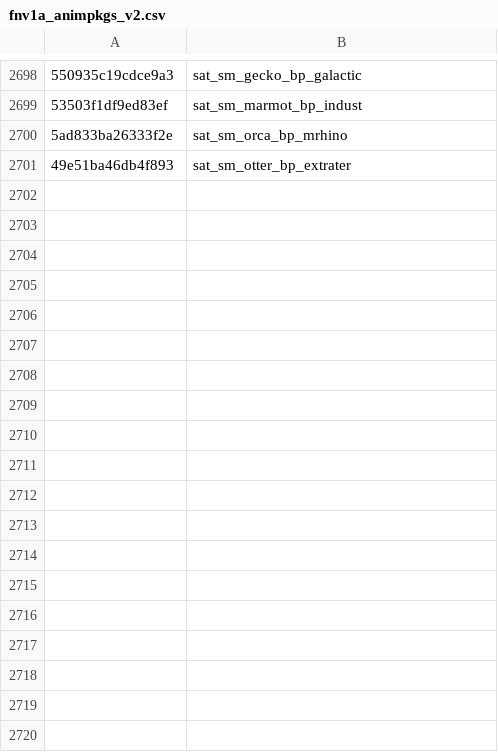
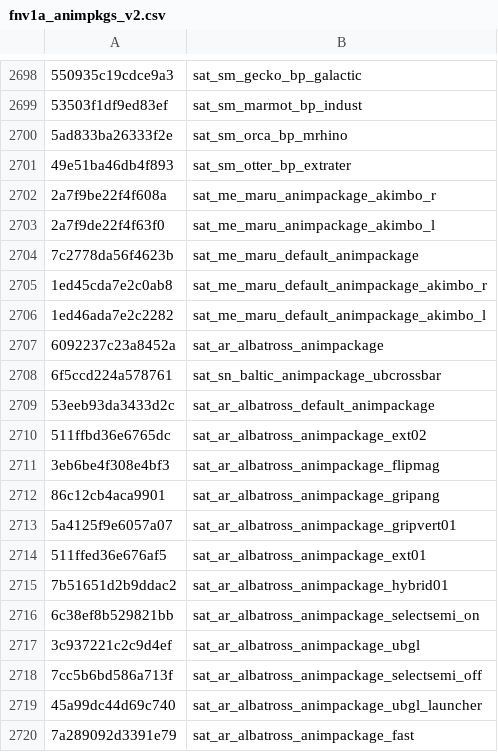
Before and after one commit to echo000/cod-name-db, a CSV file: csv/fnv1a_animpkgs_v2.csv, drawn as a sheet; only a part is shown, gaps mark what is left out; the diff names each change by its address in the sheet, - before the commit and + after, or states it on an @@ line.

```diff
--- a/csv/fnv1a_animpkgs_v2.csv
+++ b/csv/fnv1a_animpkgs_v2.csv
+row 2702: 2a7f9be22f4f608a | sat_me_maru_animpackage_akimbo_r
+row 2703: 2a7f9de22f4f63f0 | sat_me_maru_animpackage_akimbo_l
+row 2704: 7c2778da56f4623b | sat_me_maru_default_animpackage
+row 2705: 1ed45cda7e2c0ab8 | sat_me_maru_default_animpackage_akimbo_r
+row 2706: 1ed46ada7e2c2282 | sat_me_maru_default_animpackage_akimbo_l
+row 2707: 6092237c23a8452a | sat_ar_albatross_animpackage
+row 2708: 6f5ccd224a578761 | sat_sn_baltic_animpackage_ubcrossbar
+row 2709: 53eeb93da3433d2c | sat_ar_albatross_default_animpackage
+row 2710: 511ffbd36e6765dc | sat_ar_albatross_animpackage_ext02
+row 2711: 3eb6be4f308e4bf3 | sat_ar_albatross_animpackage_flipmag
+row 2712: 86c12cb4aca9901 | sat_ar_albatross_animpackage_gripang
+row 2713: 5a4125f9e6057a07 | sat_ar_albatross_animpackage_gripvert01
+row 2714: 511ffed36e676af5 | sat_ar_albatross_animpackage_ext01
+row 2715: 7b51651d2b9ddac2 | sat_ar_albatross_animpackage_hybrid01
+row 2716: 6c38ef8b529821bb | sat_ar_albatross_animpackage_selectsemi_on
+row 2717: 3c937221c2c9d4ef | sat_ar_albatross_animpackage_ubgl
+row 2718: 7cc5b6bd586a713f | sat_ar_albatross_animpackage_selectsemi_off
+row 2719: 45a99dc44d69c740 | sat_ar_albatross_animpackage_ubgl_launcher
+row 2720: 7a289092d3391e79 | sat_ar_albatross_animpackage_fast
```
Also changed, not shown: csv/fnv1a_soundbanks_v2.csv, 2 other files.
